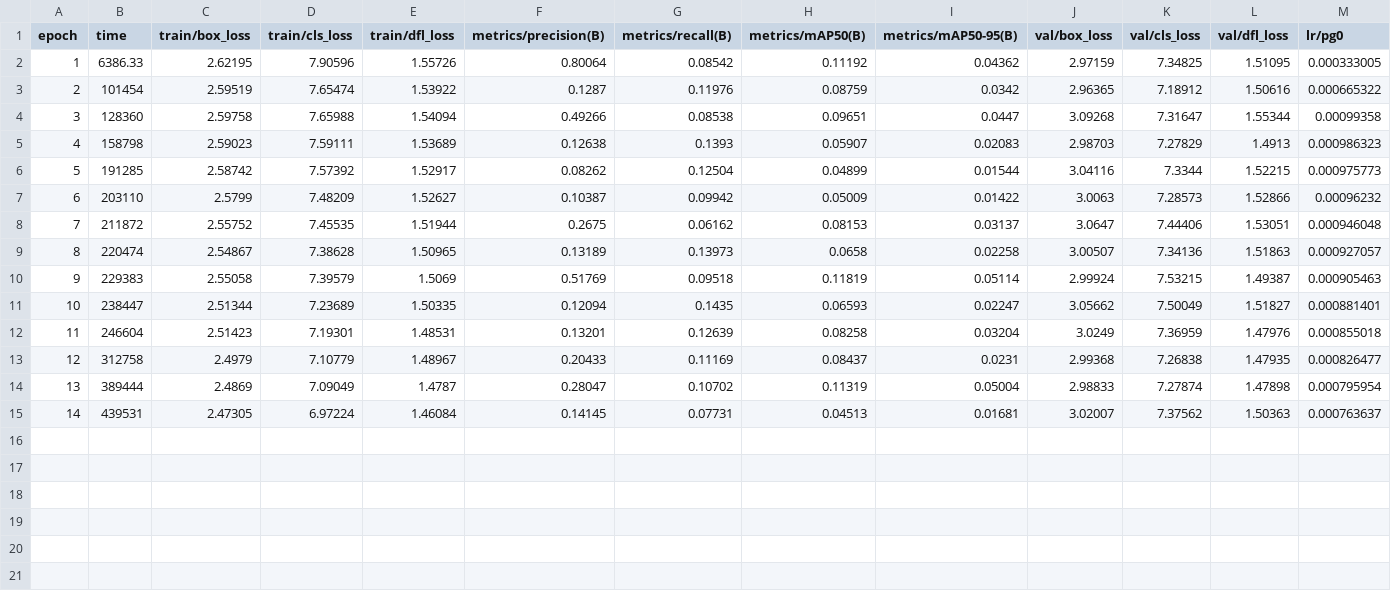
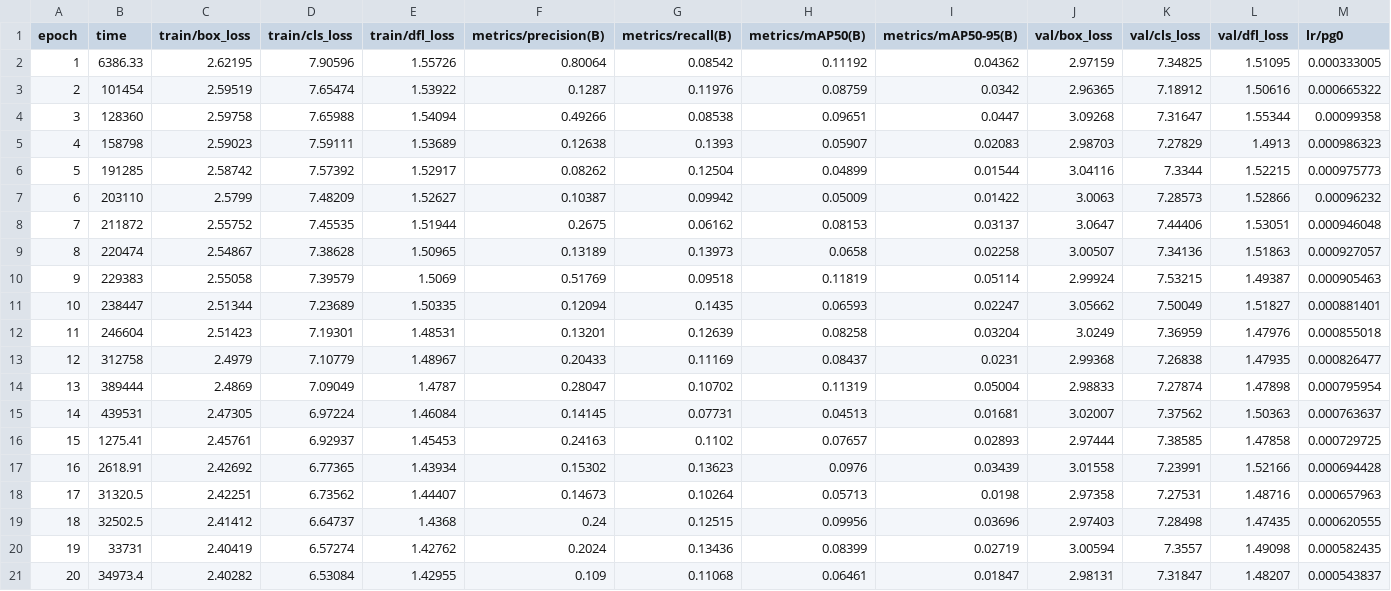
Before and after one commit to Mufti129/defect, a CSV file: weights/results_v7.csv, drawn as a sheet; only a part is shown; rows hold the shown columns only; the diff names each change by its address in the sheet, - before the commit and + after, or states it on an @@ line.

Commit message:
feat(v7): sync completed 20-epoch V7 stripped weights, status logs, UI cards, and Dataset V8 summary

```diff
--- a/weights/results_v7.csv
+++ b/weights/results_v7.csv
+row 16: 15 | 1275.41 | 2.45761 | 6.92937 | 1.45453 | 0.24163 | 0.1102 | 0.07657 | 0.02893 | 2.97444 | 7.38585 | 1.47858 | 0.000729725
+row 17: 16 | 2618.91 | 2.42692 | 6.77365 | 1.43934 | 0.15302 | 0.13623 | 0.0976 | 0.03439 | 3.01558 | 7.23991 | 1.52166 | 0.000694428
+row 18: 17 | 31320.5 | 2.42251 | 6.73562 | 1.44407 | 0.14673 | 0.10264 | 0.05713 | 0.0198 | 2.97358 | 7.27531 | 1.48716 | 0.000657963
+row 19: 18 | 32502.5 | 2.41412 | 6.64737 | 1.4368 | 0.24 | 0.12515 | 0.09956 | 0.03696 | 2.97403 | 7.28498 | 1.47435 | 0.000620555
+row 20: 19 | 33731 | 2.40419 | 6.57274 | 1.42762 | 0.2024 | 0.13436 | 0.08399 | 0.02719 | 3.00594 | 7.3557 | 1.49098 | 0.000582435
+row 21: 20 | 34973.4 | 2.40282 | 6.53084 | 1.42955 | 0.109 | 0.11068 | 0.06461 | 0.01847 | 2.98131 | 7.31847 | 1.48207 | 0.000543837
```
Also changed, not shown: weights_v7/results.csv, 18 other files.
